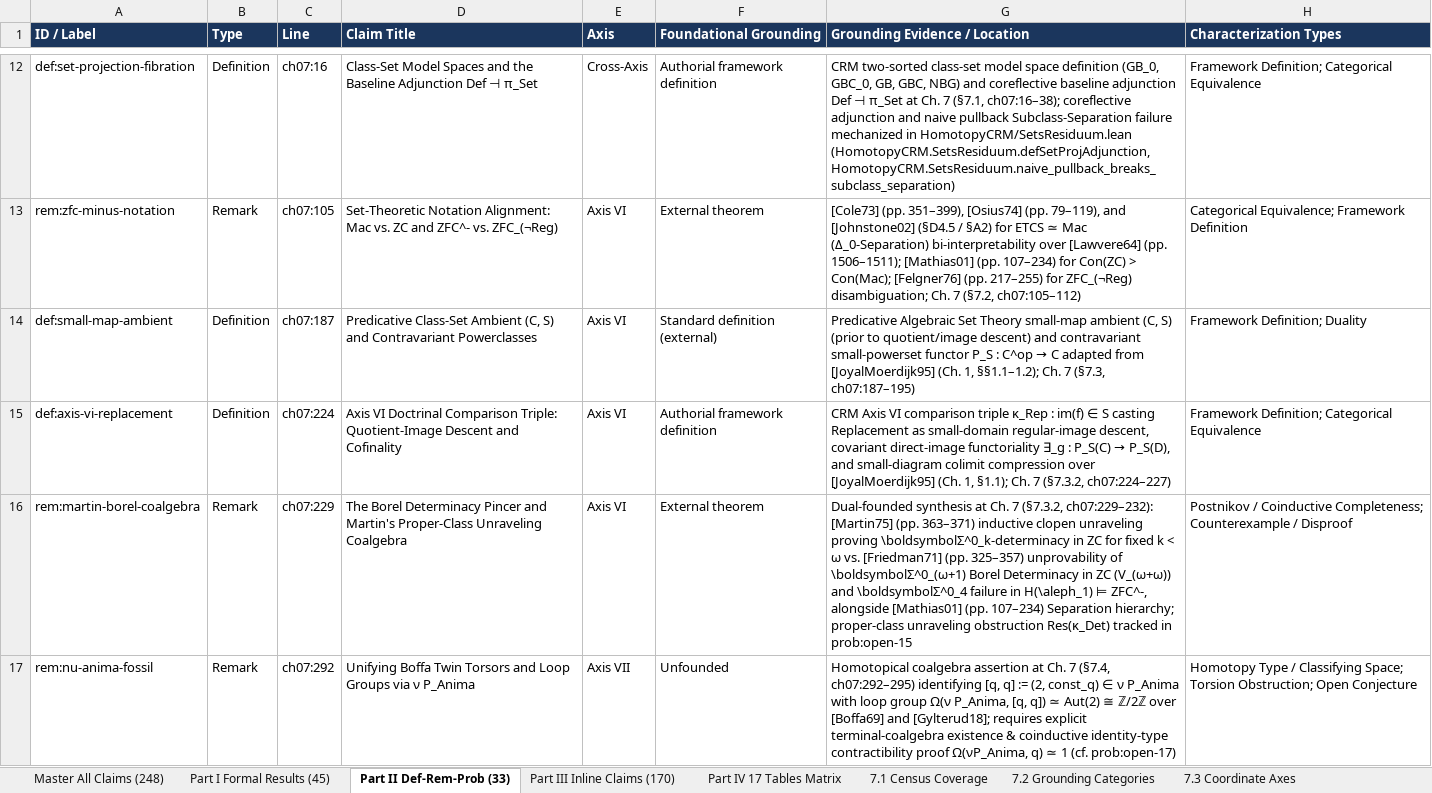
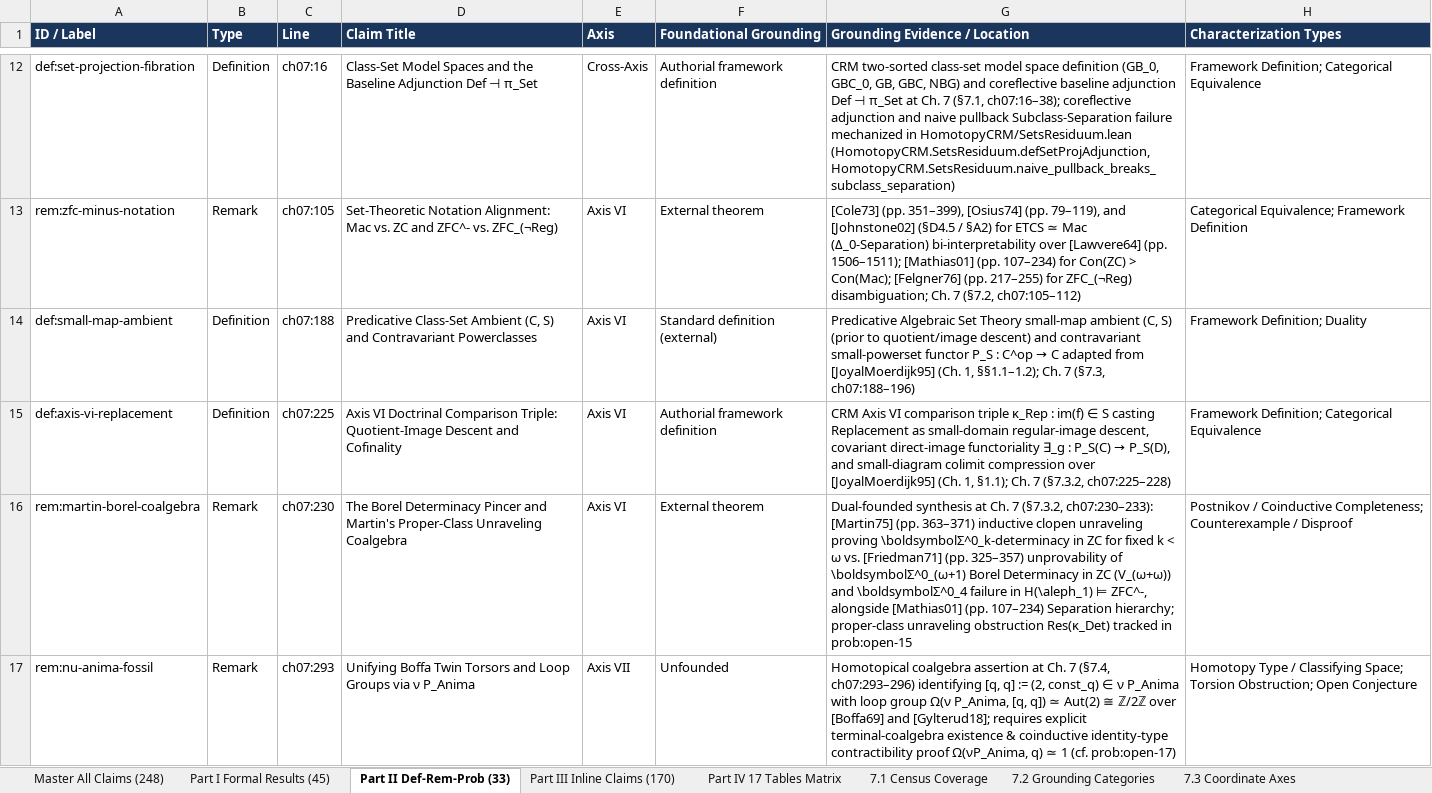
Before and after one commit to tryggth/categorical-reverse-mathematics, an Excel workbook: docs/technical_claims_foundations.xlsx, sheet Part II Def-Rem-Prob (33), drawn as a sheet; only a part is shown, gaps mark what is left out; values as stored, in another font and other column widths than the file's, no borders; the diff covers the shown part only; the diff names each change by its address in the sheet, - before the commit and + after, or states it on an @@ line.

Commit message:
Wave 39: ETR_Ord P0 calibration, Reports 1-2 two-tier synthesis, Vol. I five-point polish, & grounding sync

```diff
--- a/docs/technical_claims_foundations.xlsx (sheet Part II Def-Rem-Prob (33))
+++ b/docs/technical_claims_foundations.xlsx (sheet Part II Def-Rem-Prob (33))
-C14 (Line): ch07:187
+C14 (Line): ch07:188
-G14 (Grounding Evidence / Location): …7 (§7.3, ch07:187–195)
+G14 (Grounding Evidence / Location): …7 (§7.3, ch07:188–196)
-C15 (Line): ch07:224
+C15 (Line): ch07:225
-G15 (Grounding Evidence / Location): …7 (§7.3.2, ch07:224–227)
+G15 (Grounding Evidence / Location): …7 (§7.3.2, ch07:225–228)
-C16 (Line): ch07:229
+C16 (Line): ch07:230
-G16 (Grounding Evidence / Location): …7 (§7.3.2, ch07:229–232): [Martin75] (pp.…
+G16 (Grounding Evidence / Location): …7 (§7.3.2, ch07:230–233): [Martin75] (pp.…
-C17 (Line): ch07:292
+C17 (Line): ch07:293
-G17 (Grounding Evidence / Location): …7 (§7.4, ch07:292–295) identifying [q,…
+G17 (Grounding Evidence / Location): …7 (§7.4, ch07:293–296) identifying [q,…
```
Also changed, not shown: 4 edited cells elsewhere in this sheet, sheet Master All Claims (248), sheet Part III Inline Claims (170), sheet Part I Formal Results (45), sheet Part IV 17 Tables Matrix, 8 other files.
